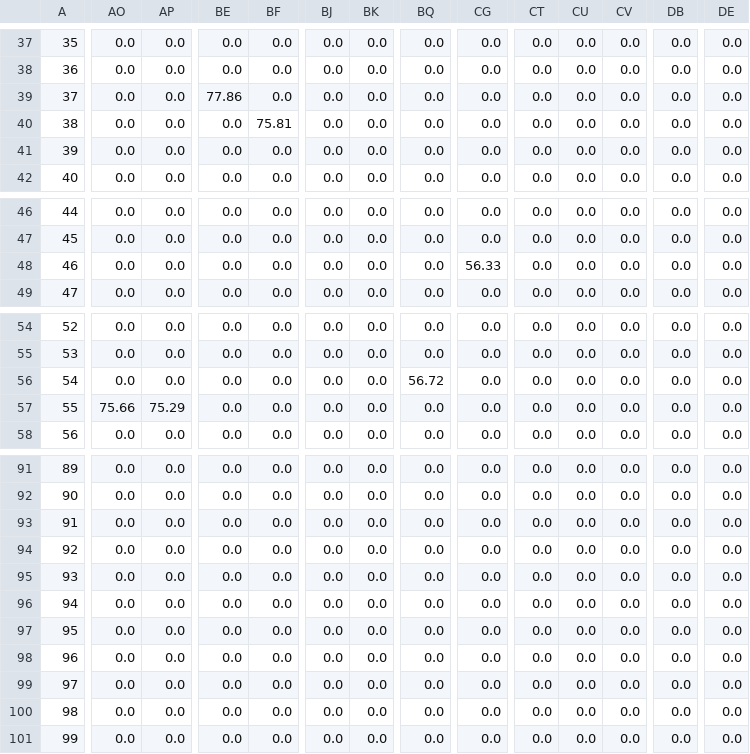
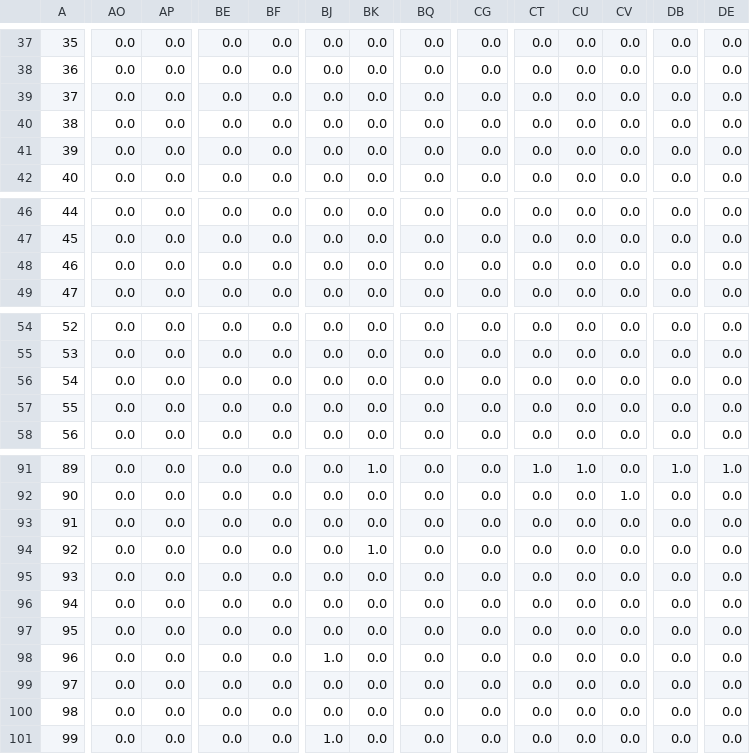
Before and after one commit to aravni2/cs437, a CSV file: test.csv, drawn as a sheet; only a part is shown, gaps mark what is left out; the diff covers the shown part only; the diff names each change by its address in the sheet, - before the commit and + after, or states it on an @@ line.

```diff
--- a/test.csv
+++ b/test.csv
-BE39: 77.86
+BE39: 0.0
-BF40: 75.81
+BF40: 0.0
-CG48: 56.33
+CG48: 0.0
-BQ56: 56.72
+BQ56: 0.0
-AO57: 75.66
+AO57: 0.0
-AP57: 75.29
+AP57: 0.0
-BK91: 0.0
+BK91: 1.0
-CT91: 0.0
+CT91: 1.0
-CU91: 0.0
+CU91: 1.0
-DB91: 0.0
+DB91: 1.0
-DE91: 0.0
+DE91: 1.0
-CV92: 0.0
+CV92: 1.0
-BK94: 0.0
+BK94: 1.0
-BJ98: 0.0
+BJ98: 1.0
-BJ101: 0.0
+BJ101: 1.0
```
Also changed, not shown: 37 edited cells elsewhere in this file, 2 other files.
